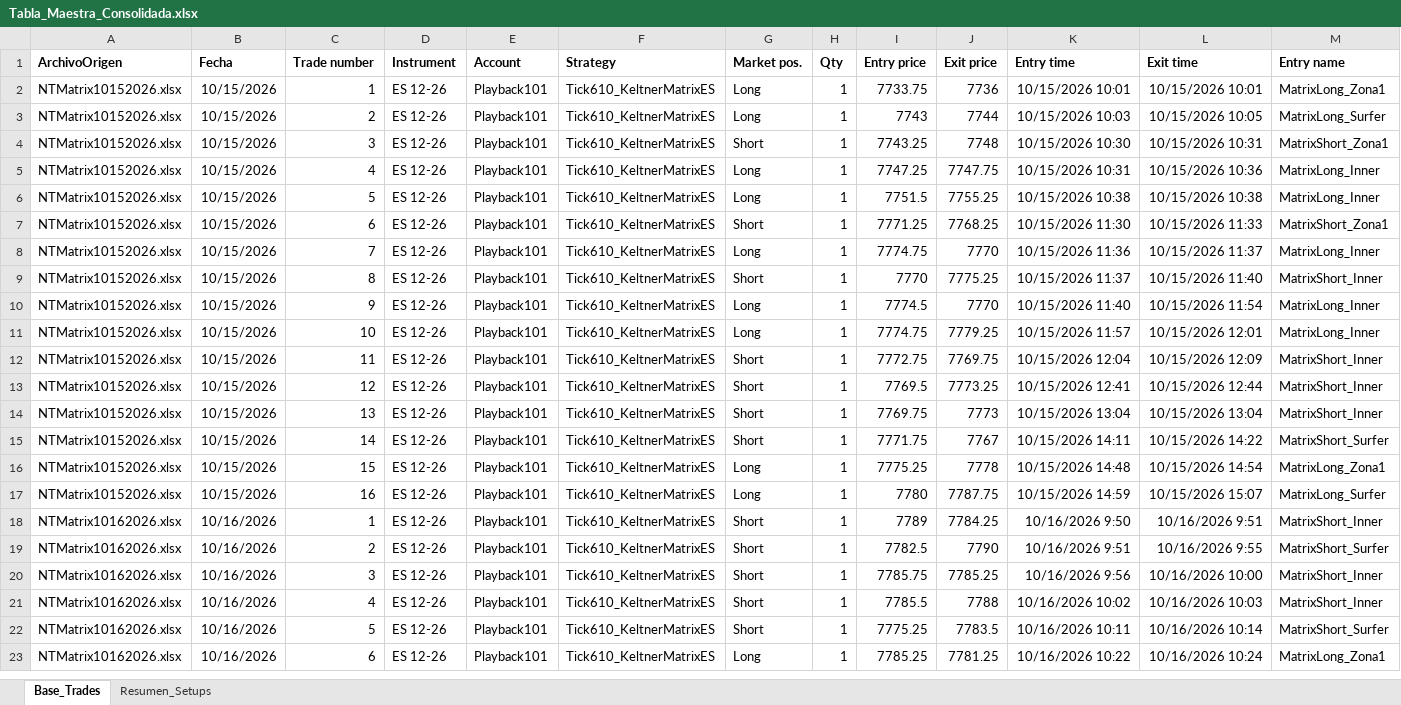
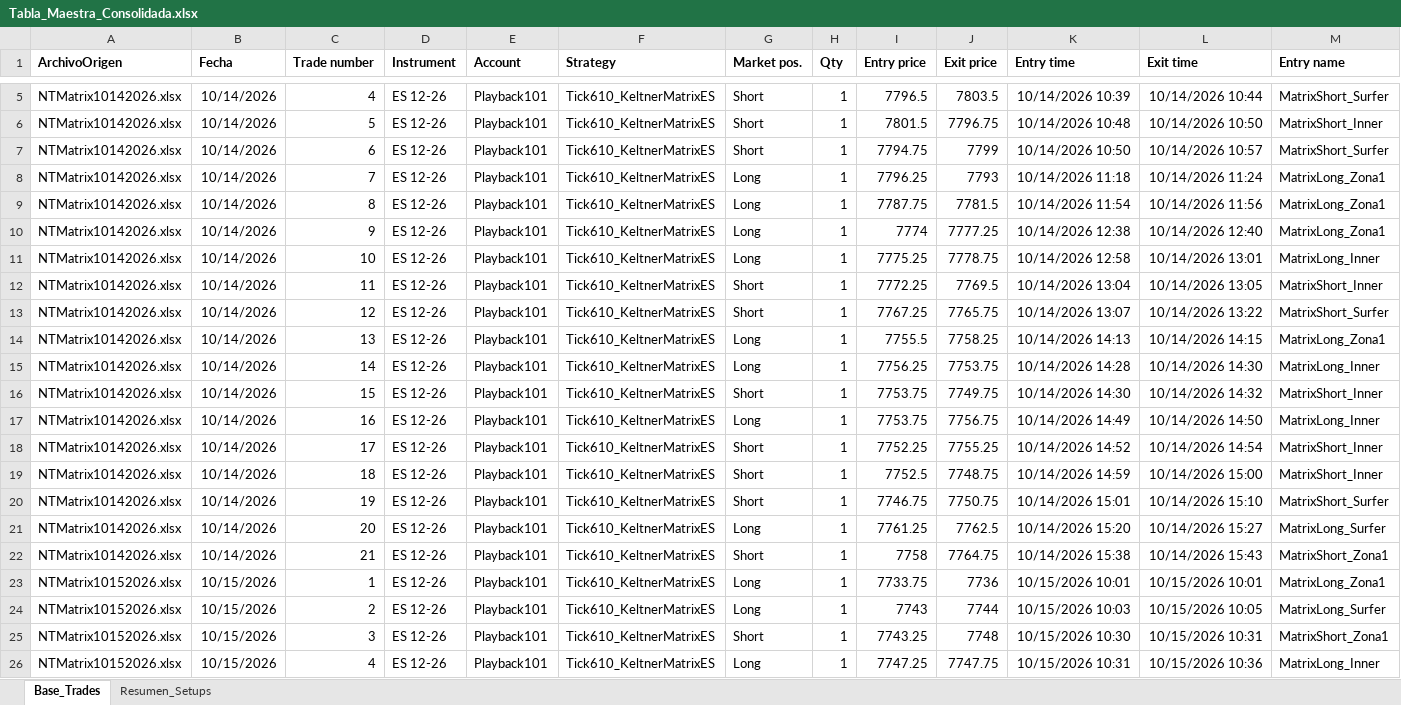
Before and after one commit to cvegabello/EstrategiasNT8, an Excel workbook: ReportesTrades/Tabla_Maestra_Consolidada.xlsx, sheet Base_Trades, drawn as a sheet; only a part is shown, gaps mark what is left out; the shorter side is filled out with more unchanged rows; values as stored, in another font and other column widths than the file's, no borders; rows hold the shown columns only; the diff covers the shown part only; the diff names each change by its address in the sheet, - before the commit and + after, or states it on an @@ line.

Commit message:
feat(analytics): consolidar sesion del 10/14 para 199 trades totales y 7 dias de comparativa

```diff
--- a/ReportesTrades/Tabla_Maestra_Consolidada.xlsx (sheet Base_Trades)
+++ b/ReportesTrades/Tabla_Maestra_Consolidada.xlsx (sheet Base_Trades)
+row 5: NTMatrix10142026.xlsx | 10/14/2026 | 4 | ES 12-26 | Playback101 | Tick610_KeltnerMatrixES | Short | 1 | 7796.5 | 7803.5 | 10/14/2026 10:39 | 10/14/2026 10:44 | MatrixShort_Surfer
+row 6: NTMatrix10142026.xlsx | 10/14/2026 | 5 | ES 12-26 | Playback101 | Tick610_KeltnerMatrixES | Short | 1 | 7801.5 | 7796.75 | 10/14/2026 10:48 | 10/14/2026 10:50 | MatrixShort_Inner
+row 7: NTMatrix10142026.xlsx | 10/14/2026 | 6 | ES 12-26 | Playback101 | Tick610_KeltnerMatrixES | Short | 1 | 7794.75 | 7799 | 10/14/2026 10:50 | 10/14/2026 10:57 | MatrixShort_Surfer
+row 8: NTMatrix10142026.xlsx | 10/14/2026 | 7 | ES 12-26 | Playback101 | Tick610_KeltnerMatrixES | Long | 1 | 7796.25 | 7793 | 10/14/2026 11:18 | 10/14/2026 11:24 | MatrixLong_Zona1
+row 9: NTMatrix10142026.xlsx | 10/14/2026 | 8 | ES 12-26 | Playback101 | Tick610_KeltnerMatrixES | Long | 1 | 7787.75 | 7781.5 | 10/14/2026 11:54 | 10/14/2026 11:56 | MatrixLong_Zona1
+row 10: NTMatrix10142026.xlsx | 10/14/2026 | 9 | ES 12-26 | Playback101 | Tick610_KeltnerMatrixES | Long | 1 | 7774 | 7777.25 | 10/14/2026 12:38 | 10/14/2026 12:40 | MatrixLong_Zona1
+row 11: NTMatrix10142026.xlsx | 10/14/2026 | 10 | ES 12-26 | Playback101 | Tick610_KeltnerMatrixES | Long | 1 | 7775.25 | 7778.75 | 10/14/2026 12:58 | 10/14/2026 13:01 | MatrixLong_Inner
+row 12: NTMatrix10142026.xlsx | 10/14/2026 | 11 | ES 12-26 | Playback101 | Tick610_KeltnerMatrixES | Short | 1 | 7772.25 | 7769.5 | 10/14/2026 13:04 | 10/14/2026 13:05 | MatrixShort_Inner
+row 13: NTMatrix10142026.xlsx | 10/14/2026 | 12 | ES 12-26 | Playback101 | Tick610_KeltnerMatrixES | Short | 1 | 7767.25 | 7765.75 | 10/14/2026 13:07 | 10/14/2026 13:22 | MatrixShort_Surfer
+row 14: NTMatrix10142026.xlsx | 10/14/2026 | 13 | ES 12-26 | Playback101 | Tick610_KeltnerMatrixES | Long | 1 | 7755.5 | 7758.25 | 10/14/2026 14:13 | 10/14/2026 14:15 | MatrixLong_Zona1
+row 15: NTMatrix10142026.xlsx | 10/14/2026 | 14 | ES 12-26 | Playback101 | Tick610_KeltnerMatrixES | Long | 1 | 7756.25 | 7753.75 | 10/14/2026 14:28 | 10/14/2026 14:30 | MatrixLong_Inner
+row 16: NTMatrix10142026.xlsx | 10/14/2026 | 15 | ES 12-26 | Playback101 | Tick610_KeltnerMatrixES | Short | 1 | 7753.75 | 7749.75 | 10/14/2026 14:30 | 10/14/2026 14:32 | MatrixShort_Inner
+row 17: NTMatrix10142026.xlsx | 10/14/2026 | 16 | ES 12-26 | Playback101 | Tick610_KeltnerMatrixES | Long | 1 | 7753.75 | 7756.75 | 10/14/2026 14:49 | 10/14/2026 14:50 | MatrixLong_Inner
+row 18: NTMatrix10142026.xlsx | 10/14/2026 | 17 | ES 12-26 | Playback101 | Tick610_KeltnerMatrixES | Short | 1 | 7752.25 | 7755.25 | 10/14/2026 14:52 | 10/14/2026 14:54 | MatrixShort_Inner
+row 19: NTMatrix10142026.xlsx | 10/14/2026 | 18 | ES 12-26 | Playback101 | Tick610_KeltnerMatrixES | Short | 1 | 7752.5 | 7748.75 | 10/14/2026 14:59 | 10/14/2026 15:00 | MatrixShort_Inner
+row 20: NTMatrix10142026.xlsx | 10/14/2026 | 19 | ES 12-26 | Playback101 | Tick610_KeltnerMatrixES | Short | 1 | 7746.75 | 7750.75 | 10/14/2026 15:01 | 10/14/2026 15:10 | MatrixShort_Surfer
+row 21: NTMatrix10142026.xlsx | 10/14/2026 | 20 | ES 12-26 | Playback101 | Tick610_KeltnerMatrixES | Long | 1 | 7761.25 | 7762.5 | 10/14/2026 15:20 | 10/14/2026 15:27 | MatrixLong_Surfer
+row 22: NTMatrix10142026.xlsx | 10/14/2026 | 21 | ES 12-26 | Playback101 | Tick610_KeltnerMatrixES | Short | 1 | 7758 | 7764.75 | 10/14/2026 15:38 | 10/14/2026 15:43 | MatrixShort_Zona1
```
Also changed, not shown: 15 added rows elsewhere in this sheet, sheet Resumen_Setups, ReportesTrades/Tabla_Maestra_Trades.xlsx, 3 other files.
